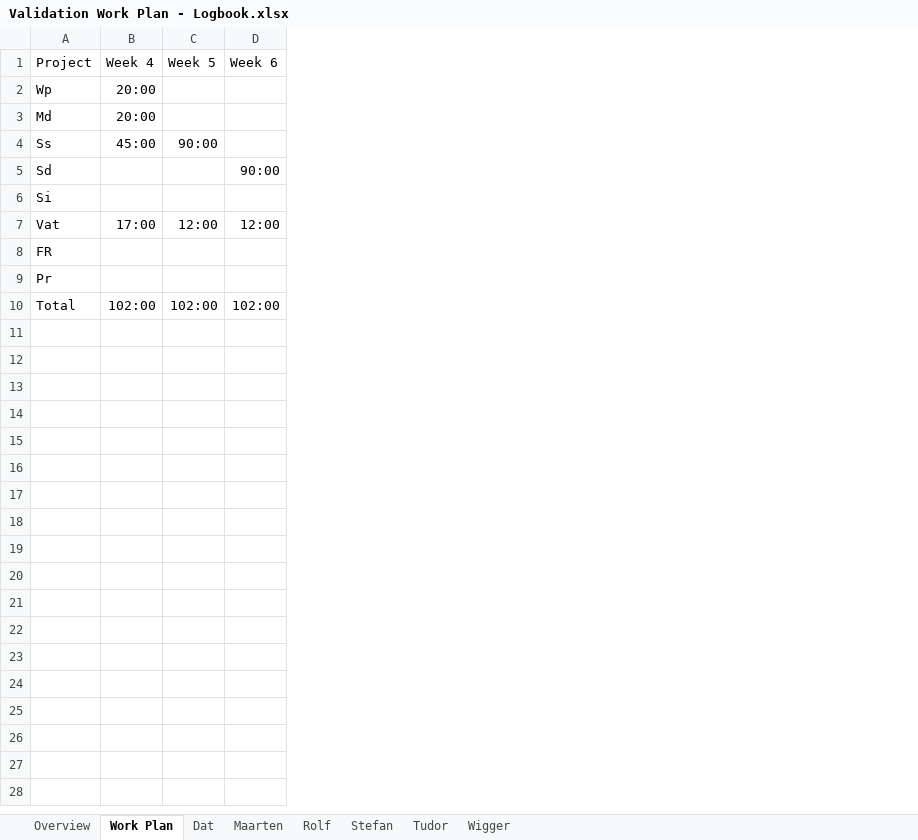
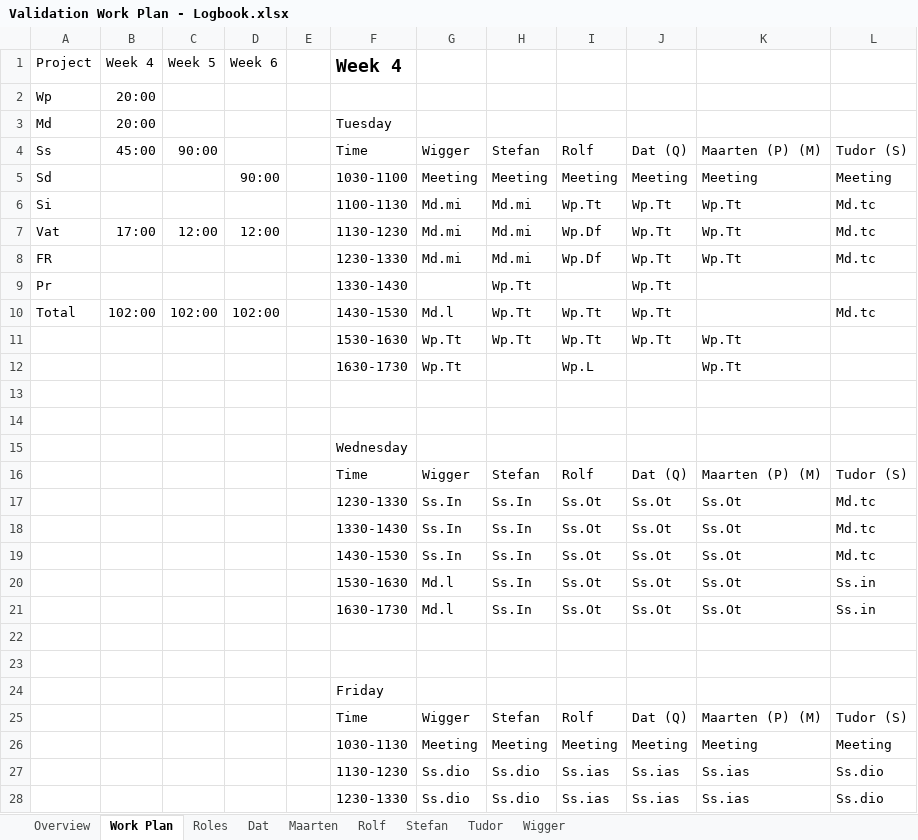
Before and after one commit to Boelensman1/DBL-Embedded-Systems, an Excel workbook: Final-Report/Process part/Validation Work Plan - Logbook.xlsx, sheet Work Plan, drawn as a sheet; only a part is shown; values as stored, in another font and other column widths than the file's, no borders; the diff covers the shown part only; the diff names each change by its address in the sheet, - before the commit and + after, or states it on an @@ line.

```diff
--- a/Final-Report/Process part/Validation Work Plan - Logbook.xlsx (sheet Work Plan)
+++ b/Final-Report/Process part/Validation Work Plan - Logbook.xlsx (sheet Work Plan)
+sheet tab: Roles
+column E, empty
+column F (Week 4), rows 3-10: Tuesday | Time | 1030-1100 | 1100-1130 | 1130-1230 | 1230-1330 | 1330-1430 | 1430-1530
+column G, rows 4-10: Wigger | Meeting | Md.mi | Md.mi | Md.mi |  | Md.l
+column H, rows 4-10: Stefan | Meeting | Md.mi | Md.mi | Md.mi | Wp.Tt | Wp.Tt
+column I, rows 4-10: Rolf | Meeting | Wp.Tt | Wp.Df | Wp.Df |  | Wp.Tt
+column J, rows 4-10: Dat (Q) | Meeting | Wp.Tt | Wp.Tt | Wp.Tt | Wp.Tt | Wp.Tt
+column K, rows 4-8: Maarten (P) (M) | Meeting | Wp.Tt | Wp.Tt | Wp.Tt
+column L, rows 4-10: Tudor (S) | Meeting | Md.tc | Md.tc | Md.tc |  | Md.tc
+row 11:  |  |  |  |  | 1530-1630 | Wp.Tt | Wp.Tt | Wp.Tt | Wp.Tt | Wp.Tt
+row 12:  |  |  |  |  | 1630-1730 | Wp.Tt |  | Wp.L |  | Wp.Tt
+row 13: (empty)
+row 14: (empty)
+row 15:  |  |  |  |  | Wednesday
+row 16:  |  |  |  |  | Time | Wigger | Stefan | Rolf | Dat (Q) | Maarten (P) (M) | Tudor (S)
+row 17:  |  |  |  |  | 1230-1330 | Ss.In | Ss.In | Ss.Ot | Ss.Ot | Ss.Ot | Md.tc
+row 18:  |  |  |  |  | 1330-1430 | Ss.In | Ss.In | Ss.Ot | Ss.Ot | Ss.Ot | Md.tc
+row 19:  |  |  |  |  | 1430-1530 | Ss.In | Ss.In | Ss.Ot | Ss.Ot | Ss.Ot | Md.tc
+row 20:  |  |  |  |  | 1530-1630 | Md.l | Ss.In | Ss.Ot | Ss.Ot | Ss.Ot | Ss.in
+row 21:  |  |  |  |  | 1630-1730 | Md.l | Ss.In | Ss.Ot | Ss.Ot | Ss.Ot | Ss.in
+row 22: (empty)
+row 23: (empty)
+row 24:  |  |  |  |  | Friday
+row 25:  |  |  |  |  | Time | Wigger | Stefan | Rolf | Dat (Q) | Maarten (P) (M) | Tudor (S)
+row 26:  |  |  |  |  | 1030-1130 | Meeting | Meeting | Meeting | Meeting | Meeting | Meeting
+row 27:  |  |  |  |  | 1130-1230 | Ss.dio | Ss.dio | Ss.ias | Ss.ias | Ss.ias | Ss.dio
+row 28:  |  |  |  |  | 1230-1330 | Ss.dio | Ss.dio | Ss.ias | Ss.ias | Ss.ias | Ss.dio
```
Also changed, not shown: 67 added rows elsewhere in this sheet, sheet Overview, formulas that keep their value, 2 other files.
